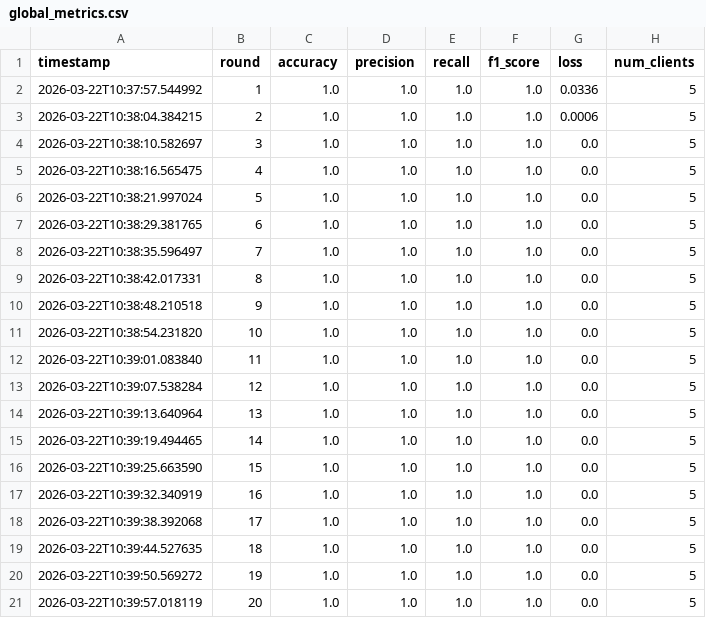
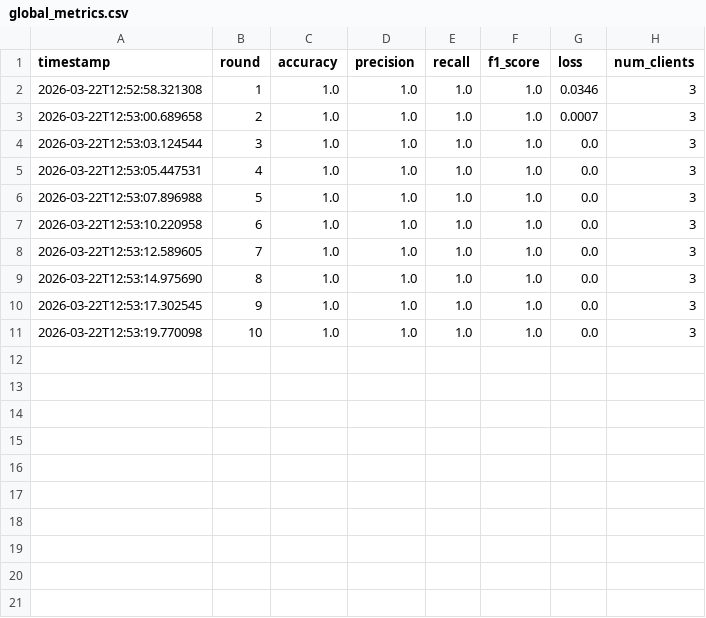
Before and after one commit to NivedhaJD/FedTransformer, a CSV file: logs/global_metrics.csv, drawn as a sheet.

```diff
--- a/logs/global_metrics.csv
+++ b/logs/global_metrics.csv
@@ -1,21 +1,11 @@
 timestamp,round,accuracy,precision,recall,f1_score,loss,num_clients
-2026-03-22T10:37:57.544992,1,1.0,1.0,1.0,1.0,0.0336,5
-2026-03-22T10:38:04.384215,2,1.0,1.0,1.0,1.0,0.0006,5
-2026-03-22T10:38:10.582697,3,1.0,1.0,1.0,1.0,0.0,5
-2026-03-22T10:38:16.565475,4,1.0,1.0,1.0,1.0,0.0,5
-2026-03-22T10:38:21.997024,5,1.0,1.0,1.0,1.0,0.0,5
-2026-03-22T10:38:29.381765,6,1.0,1.0,1.0,1.0,0.0,5
-2026-03-22T10:38:35.596497,7,1.0,1.0,1.0,1.0,0.0,5
-2026-03-22T10:38:42.017331,8,1.0,1.0,1.0,1.0,0.0,5
-2026-03-22T10:38:48.210518,9,1.0,1.0,1.0,1.0,0.0,5
-2026-03-22T10:38:54.231820,10,1.0,1.0,1.0,1.0,0.0,5
-2026-03-22T10:39:01.083840,11,1.0,1.0,1.0,1.0,0.0,5
-2026-03-22T10:39:07.538284,12,1.0,1.0,1.0,1.0,0.0,5
-2026-03-22T10:39:13.640964,13,1.0,1.0,1.0,1.0,0.0,5
-2026-03-22T10:39:19.494465,14,1.0,1.0,1.0,1.0,0.0,5
-2026-03-22T10:39:25.663590,15,1.0,1.0,1.0,1.0,0.0,5
-2026-03-22T10:39:32.340919,16,1.0,1.0,1.0,1.0,0.0,5
-2026-03-22T10:39:38.392068,17,1.0,1.0,1.0,1.0,0.0,5
-2026-03-22T10:39:44.527635,18,1.0,1.0,1.0,1.0,0.0,5
-2026-03-22T10:39:50.569272,19,1.0,1.0,1.0,1.0,0.0,5
-2026-03-22T10:39:57.018119,20,1.0,1.0,1.0,1.0,0.0,5
+2026-03-22T12:52:58.321308,1,1.0,1.0,1.0,1.0,0.0346,3
+2026-03-22T12:53:00.689658,2,1.0,1.0,1.0,1.0,0.0007,3
+2026-03-22T12:53:03.124544,3,1.0,1.0,1.0,1.0,0.0,3
+2026-03-22T12:53:05.447531,4,1.0,1.0,1.0,1.0,0.0,3
+2026-03-22T12:53:07.896988,5,1.0,1.0,1.0,1.0,0.0,3
+2026-03-22T12:53:10.220958,6,1.0,1.0,1.0,1.0,0.0,3
+2026-03-22T12:53:12.589605,7,1.0,1.0,1.0,1.0,0.0,3
+2026-03-22T12:53:14.975690,8,1.0,1.0,1.0,1.0,0.0,3
+2026-03-22T12:53:17.302545,9,1.0,1.0,1.0,1.0,0.0,3
+2026-03-22T12:53:19.770098,10,1.0,1.0,1.0,1.0,0.0,3
```
Also changed, not shown: logs/client_metrics.csv, logs/round_summary.csv, 8 other files.
